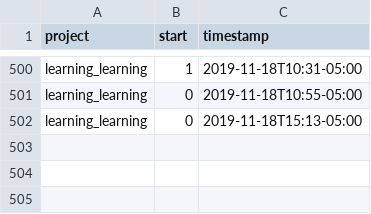
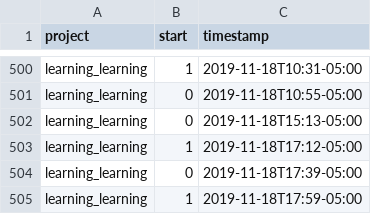
Before and after one commit to julianbarg/workhours, a CSV file: timestamps.csv, drawn as a sheet; only a part is shown, gaps mark what is left out.

Commit message:
auto-commit

```diff
--- a/timestamps.csv
+++ b/timestamps.csv
@@ -502 +502,4 @@ learning_learning,0,2019-11-18T10:55-05:00
 learning_learning,0,2019-11-18T15:13-05:00
+learning_learning,1,2019-11-18T17:12-05:00
+learning_learning,0,2019-11-18T17:39-05:00
+learning_learning,1,2019-11-18T17:59-05:00
```
